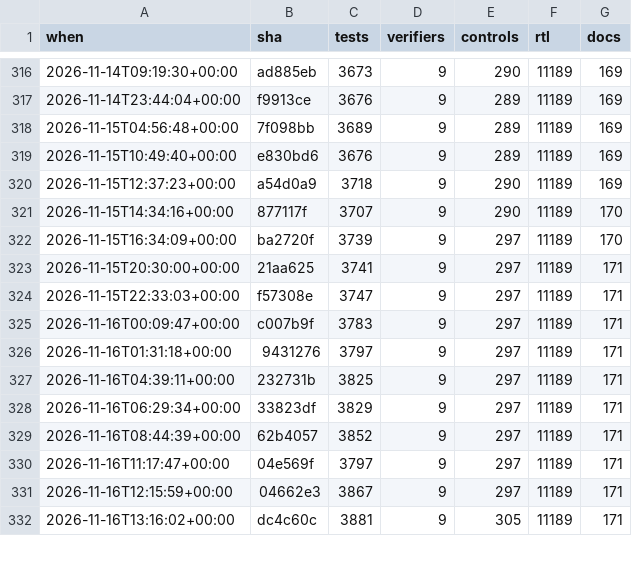
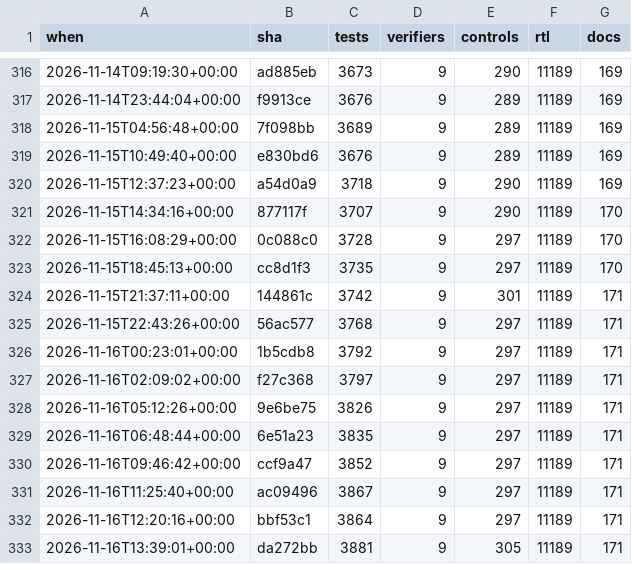
Before and after one commit to 2AMLogic/gf180-parasynth, a CSV file: docs/scorecard/history.csv, drawn as a sheet; only a part is shown, gaps mark what is left out; the diff covers the shown part only.

```diff
--- a/docs/scorecard/history.csv
+++ b/docs/scorecard/history.csv
@@ -321,12 +321,13 @@ when,sha,tests,verifiers,controls,rtl,docs
 2026-11-15T14:34:16+00:00,877117f,3707,9,290,11189,170
-2026-11-15T16:34:09+00:00,ba2720f,3739,9,297,11189,170
-2026-11-15T20:30:00+00:00,21aa625,3741,9,297,11189,171
-2026-11-15T22:33:03+00:00,f57308e,3747,9,297,11189,171
-2026-11-16T00:09:47+00:00,c007b9f,3783,9,297,11189,171
-2026-11-16T01:31:18+00:00,9431276,3797,9,297,11189,171
-2026-11-16T04:39:11+00:00,232731b,3825,9,297,11189,171
-2026-11-16T06:29:34+00:00,33823df,3829,9,297,11189,171
-2026-11-16T08:44:39+00:00,62b4057,3852,9,297,11189,171
-2026-11-16T11:17:47+00:00,04e569f,3797,9,297,11189,171
-2026-11-16T12:15:59+00:00,04662e3,3867,9,297,11189,171
-2026-11-16T13:16:02+00:00,dc4c60c,3881,9,305,11189,171
+2026-11-15T16:08:29+00:00,0c088c0,3728,9,297,11189,170
+2026-11-15T18:45:13+00:00,cc8d1f3,3735,9,297,11189,170
+2026-11-15T21:37:11+00:00,144861c,3742,9,301,11189,171
+2026-11-15T22:43:26+00:00,56ac577,3768,9,297,11189,171
+2026-11-16T00:23:01+00:00,1b5cdb8,3792,9,297,11189,171
+2026-11-16T02:09:02+00:00,f27c368,3797,9,297,11189,171
+2026-11-16T05:12:26+00:00,9e6be75,3826,9,297,11189,171
+2026-11-16T06:48:44+00:00,6e51a23,3835,9,297,11189,171
+2026-11-16T09:46:42+00:00,ccf9a47,3852,9,297,11189,171
+2026-11-16T11:25:40+00:00,ac09496,3867,9,297,11189,171
+2026-11-16T12:20:16+00:00,bbf53c1,3864,9,297,11189,171
+2026-11-16T13:39:01+00:00,da272bb,3881,9,305,11189,171
```
Also changed, not shown: 2 added rows and 5 edited cells elsewhere in this file, 2 other files.
